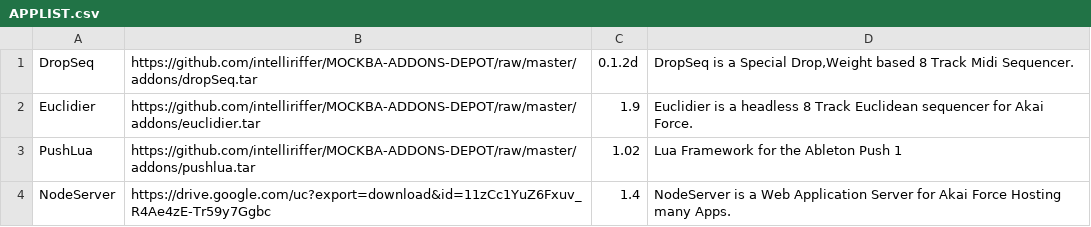
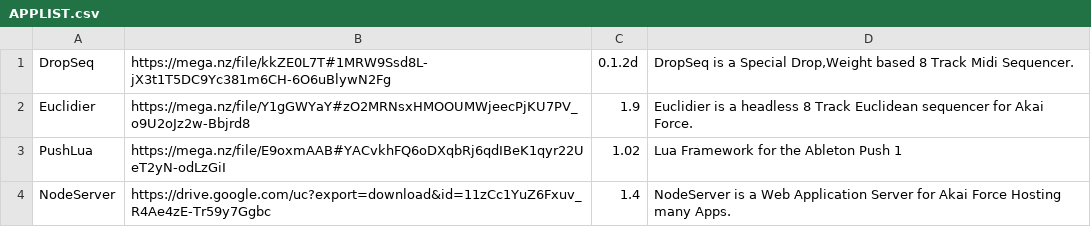
Before and after one commit to intelliriffer/MOCKBA-ADDONS-DEPOT, a CSV file: APPLIST.csv, drawn as a sheet.

Commit message:
mega urls

```diff
--- a/APPLIST.csv
+++ b/APPLIST.csv
@@ -1,4 +1,4 @@
-DropSeq|https://github.com/intelliriffer/MOCKBA-ADDONS-DEPOT/raw/master/addons/dropSeq.tar|0.1.2d|DropSeq is a Special Drop,Weight based 8 Track Midi Sequencer.
-Euclidier|https://github.com/intelliriffer/MOCKBA-ADDONS-DEPOT/raw/master/addons/euclidier.tar|1.9|Euclidier is a headless 8 Track Euclidean sequencer for Akai Force.
-PushLua|https://github.com/intelliriffer/MOCKBA-ADDONS-DEPOT/raw/master/addons/pushlua.tar|1.02|Lua Framework for the Ableton Push 1
+DropSeq|https://mega.nz/file/kkZE0L7T#1MRW9Ssd8L-jX3t1T5DC9Yc381m6CH-6O6uBlywN2Fg|0.1.2d|DropSeq is a Special Drop,Weight based 8 Track Midi Sequencer.
+Euclidier|https://mega.nz/file/Y1gGWYaY#zO2MRNsxHMOOUMWjeecPjKU7PV_o9U2oJz2w-Bbjrd8|1.9|Euclidier is a headless 8 Track Euclidean sequencer for Akai Force.
+PushLua|https://mega.nz/file/E9oxmAAB#YACvkhFQ6oDXqbRj6qdIBeK1qyr22UeT2yN-odLzGiI|1.02|Lua Framework for the Ableton Push 1
 NodeServer|https://drive.google.com/uc?export=download&id=11zCc1YuZ6Fxuv_R4Ae4zE-Tr59y7Ggbc|1.4|NodeServer is a Web Application Server for Akai Force Hosting many Apps.
```
